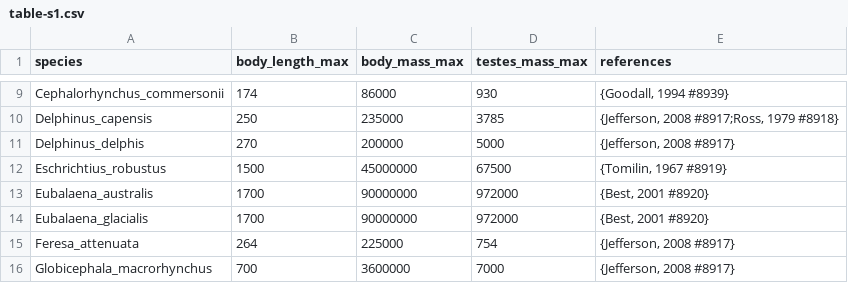
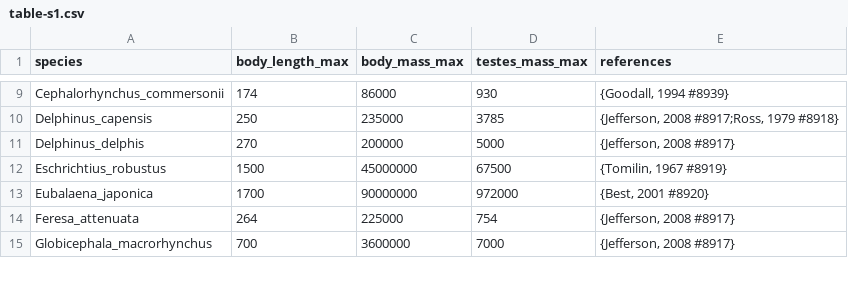
Before and after one commit to petrelharp/whale_pelvises, a CSV file: writeup/table-s1.csv, drawn as a sheet; only a part is shown, gaps mark what is left out.

```diff
--- a/writeup/table-s1.csv
+++ b/writeup/table-s1.csv
@@ -12,4 +12,3 @@
 "Eschrichtius_robustus"	1500	45000000	67500	"{Tomilin, 1967 #8919}"
-"Eubalaena_australis"	1700	90000000	972000	"{Best, 2001 #8920}"
-"Eubalaena_glacialis"	1700	90000000	972000	"{Best, 2001 #8920}"
+"Eubalaena_japonica"	1700	90000000	972000	"{Best, 2001 #8920}"
 "Feresa_attenuata"	264	225000	754	"{Jefferson, 2008 #8917}"
```
Also changed, not shown: writeup/table-s2.csv, 7 other files.
